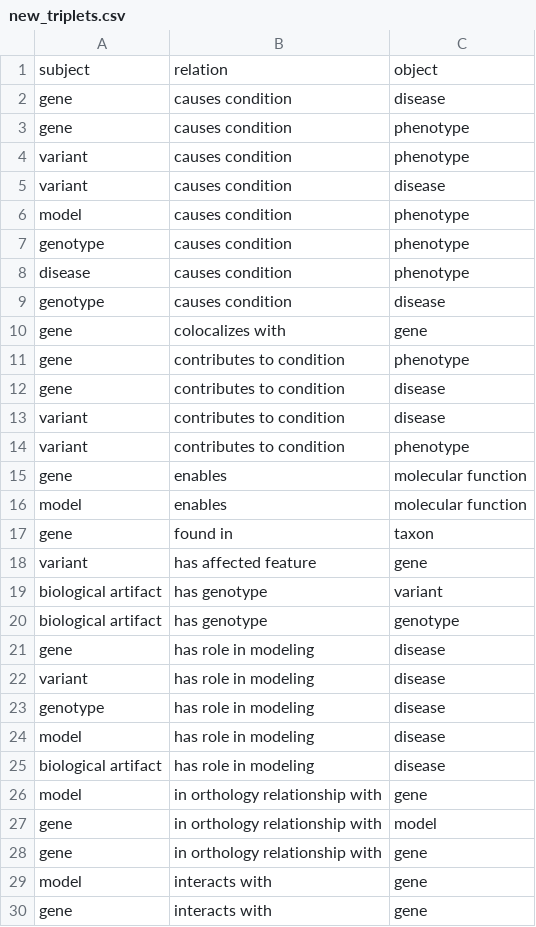
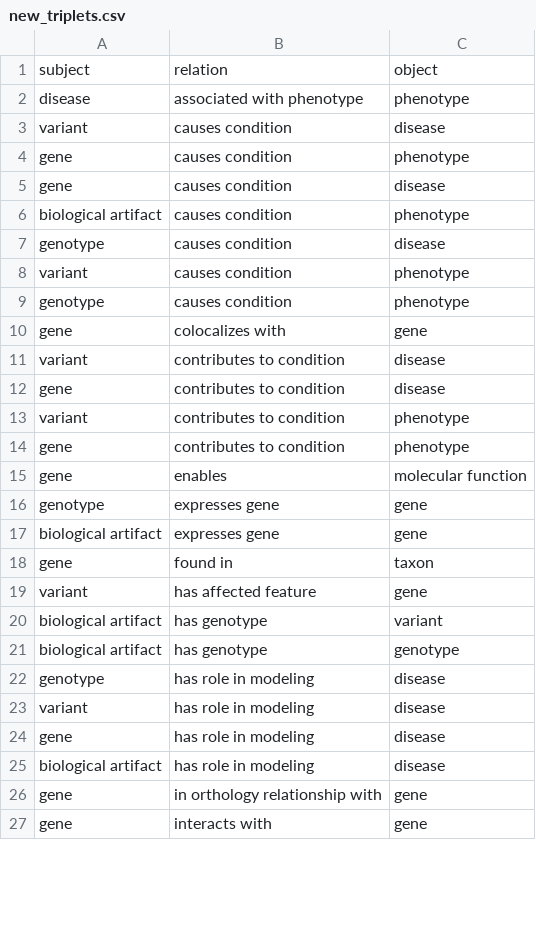
Before and after one commit to rosazwart/XAIFO-ThesisProject, a CSV file: output/new_triplets.csv, drawn as a sheet; only a part is shown; the diff covers the shown part only.

```diff
--- a/output/new_triplets.csv
+++ b/output/new_triplets.csv
@@ -1,17 +1,18 @@
 subject,relation,object
+disease,associated with phenotype,phenotype
+variant,causes condition,disease
+gene,causes condition,phenotype
 gene,causes condition,disease
-gene,causes condition,phenotype
+biological artifact,causes condition,phenotype
+genotype,causes condition,disease
 variant,causes condition,phenotype
-variant,causes condition,disease
-model,causes condition,phenotype
 genotype,causes condition,phenotype
-disease,causes condition,phenotype
-genotype,causes condition,disease
 gene,colocalizes with,gene
+variant,contributes to condition,disease
+gene,contributes to condition,disease
+variant,contributes to condition,phenotype
 gene,contributes to condition,phenotype
-gene,contributes to condition,disease
-variant,contributes to condition,disease
-variant,contributes to condition,phenotype
 gene,enables,molecular function
-model,enables,molecular function
+genotype,expresses gene,gene
+biological artifact,expresses gene,gene
 gene,found in,taxon
@@ -20,11 +21,7 @@ biological artifact,has genotype,variant
 biological artifact,has genotype,genotype
+genotype,has role in modeling,disease
+variant,has role in modeling,disease
 gene,has role in modeling,disease
-variant,has role in modeling,disease
-genotype,has role in modeling,disease
-model,has role in modeling,disease
 biological artifact,has role in modeling,disease
-model,in orthology relationship with,gene
-gene,in orthology relationship with,model
 gene,in orthology relationship with,gene
-model,interacts with,gene
 gene,interacts with,gene
```
Also changed, not shown: 2 added rows, 4 removed rows and 2 edited cells elsewhere in this file, output/drugcentral_associations.csv, output/triplets.csv, 10 other files.
